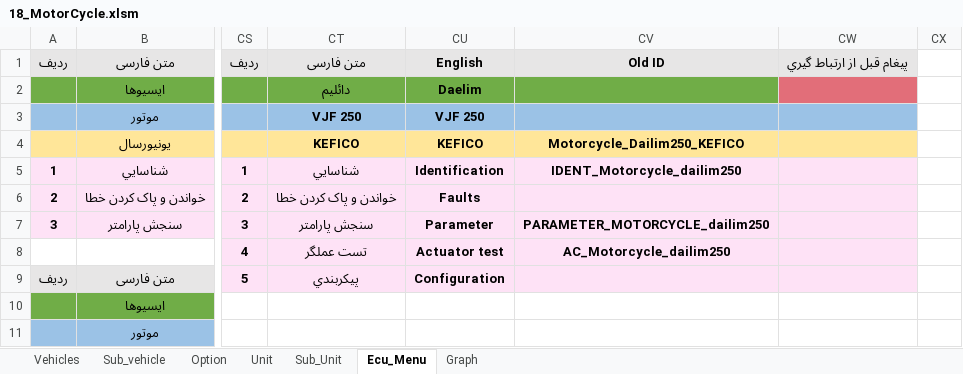
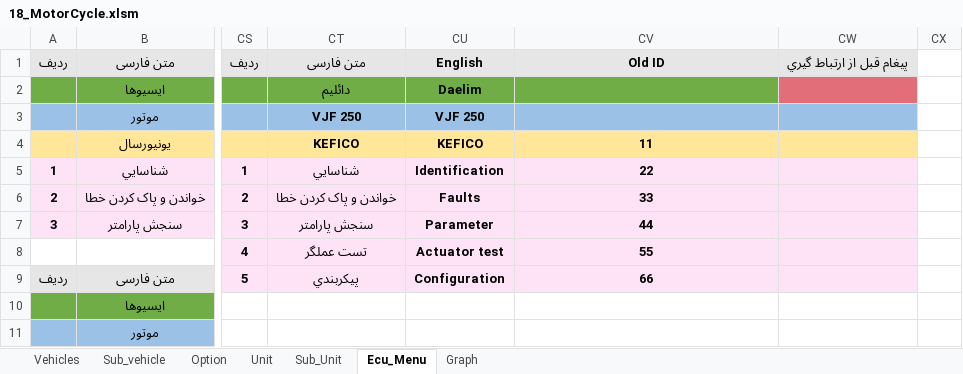
Before and after one commit to workrezvanian-netizen/DiagExcelFiles, an Excel workbook: Diag_Menu/18_MotorCycle.xlsm, sheet Ecu_Menu, drawn as a sheet; only a part is shown, gaps mark what is left out; values as stored, in another font and other column widths than the file's, no borders; the diff names each change by its address in the sheet, - before the commit and + after, or states it on an @@ line.

Commit message:
Add files via upload

```diff
--- a/Diag_Menu/18_MotorCycle.xlsm (sheet Ecu_Menu)
+++ b/Diag_Menu/18_MotorCycle.xlsm (sheet Ecu_Menu)
-CV4: Motorcycle_Dailim250_KEFICO
+CV4: 11
-CV5: IDENT_Motorcycle_dailim250
+CV5: 22
-CV6: (empty)
+CV6: 33
-CV7: PARAMETER_MOTORCYCLE_dailim250
+CV7: 44
-CV8: AC_Motorcycle_dailim250
+CV8: 55
-CV9: (empty)
+CV9: 66
```
